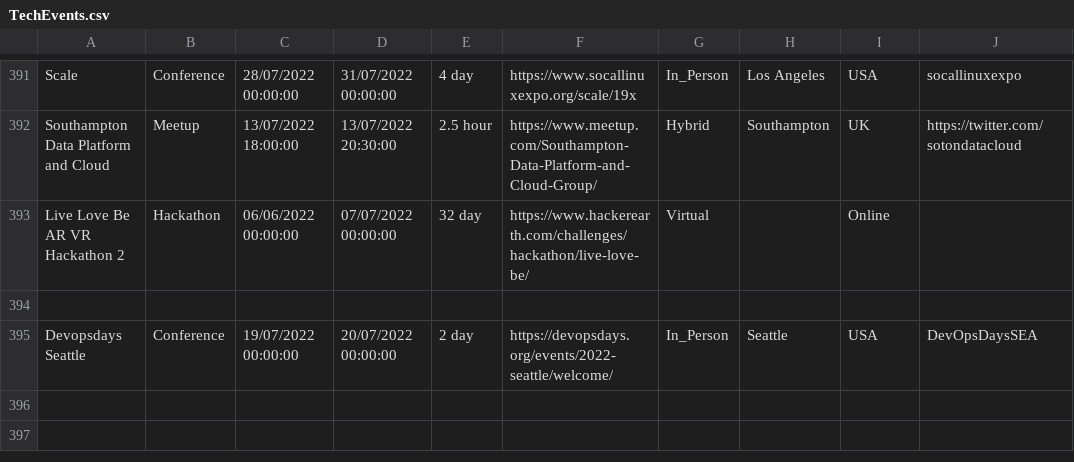
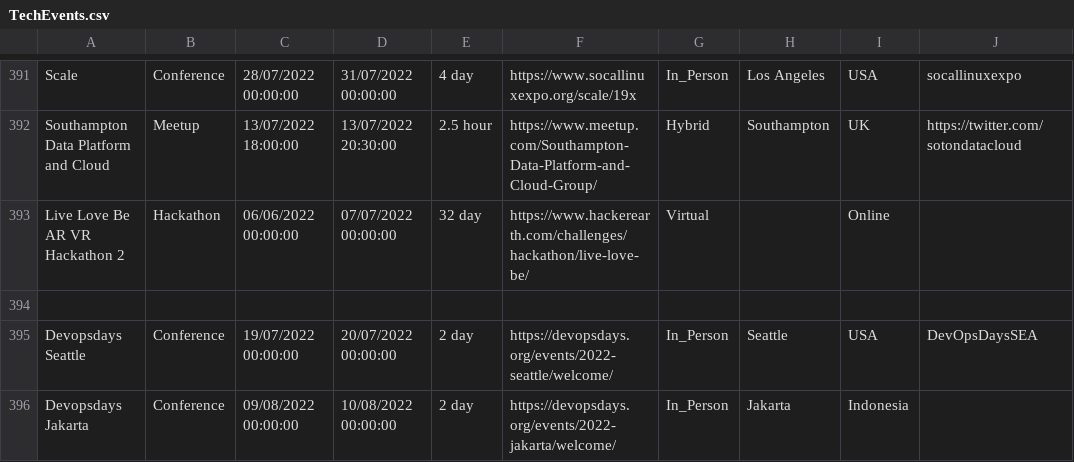
Before and after one commit to Avanade/TechCommunityCalendar, a CSV file: src/TechCommunityCalendar.Solution/TechCommunityCalendar.CoreWebApplication/wwwroot/Data/TechEvents.csv, drawn as a sheet; only a part is shown, gaps mark what is left out.

Commit message:
Adding event Devopsdays Jakarta to TechEvents.csv

```diff
--- a/src/TechCommunityCalendar.Solution/TechCommunityCalendar.CoreWebApplication/wwwroot/Data/TechEvents.csv
+++ b/src/TechCommunityCalendar.Solution/TechCommunityCalendar.CoreWebApplication/wwwroot/Data/TechEvents.csv
@@ -395 +395,2 @@ Live Love Be  AR VR Hackathon 2,Hackathon,06/06/2022 00:00:00,07/07/2022 00:00:0
 Devopsdays Seattle,Conference,19/07/2022 00:00:00,20/07/2022 00:00:00,2 day,https://devopsdays.org/events/2022-seattle/welcome/,In_Person,Seattle,USA,DevOpsDaysSEA
+Devopsdays Jakarta,Conference,09/08/2022 00:00:00,10/08/2022 00:00:00,2 day,https://devopsdays.org/events/2022-jakarta/welcome/,In_Person,Jakarta,Indonesia,
```
